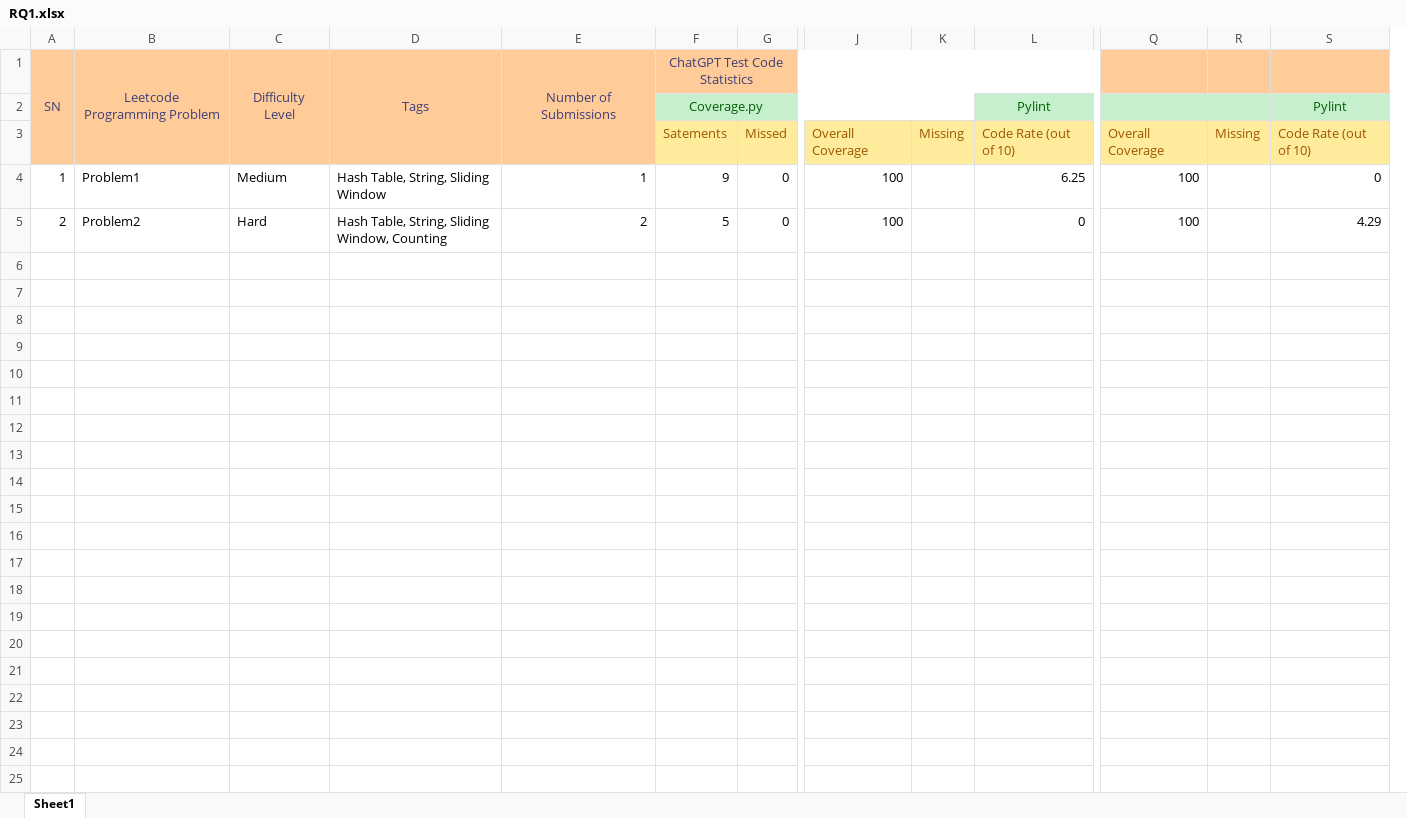
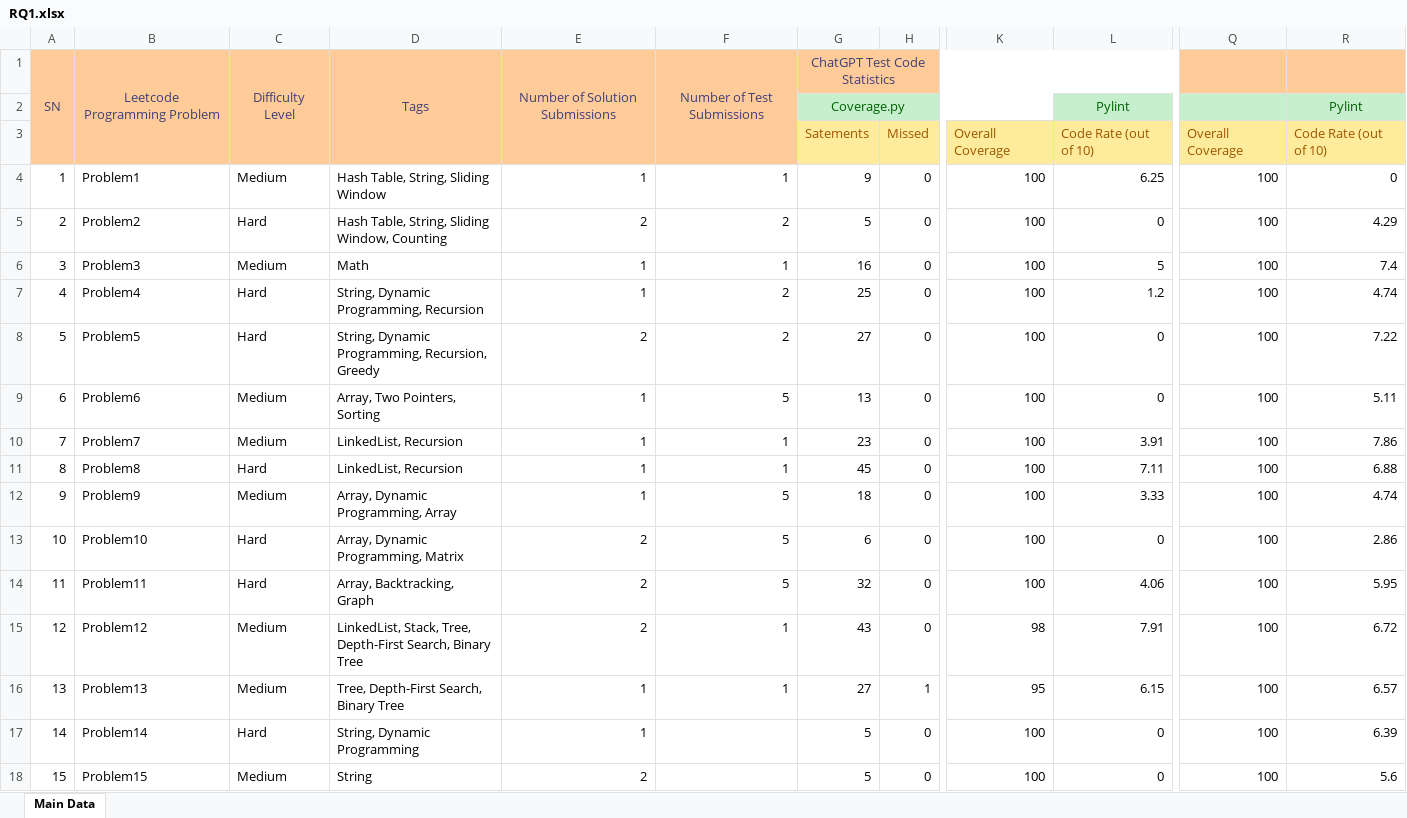
Before and after one commit to dneupan1/csi5370project, an Excel workbook: RQ1/RQ1.xlsx, sheet Main Data, drawn as a sheet; only a part is shown, gaps mark what is left out; values as stored, in another font and other column widths than the file's, no borders; removed rows and columns are numbered as before the commit, all else as after; rows hold the shown columns only; the diff names each change by its address in the sheet, - before the commit and + after, or states it on an @@ line.

Commit message:
added metrics for total of 15 problems

```diff
--- a/RQ1/RQ1.xlsx (sheet Main Data)
+++ b/RQ1/RQ1.xlsx (sheet Main Data)
-sheet tab: Sheet1
+sheet tab: Main Data
+column F, rows 1-5: Number of Test Submissions |  |  | 1 | 2
-column K, row 3: Missing
-column R, row 3: Missing
-E1: Number of Submissions
+E1: Number of Solution Submissions
+row 6: 3 | Problem3 | Medium | Math | 1 | 1 | 16 | 0 | 100 | 5 | 100 | 7.4
+row 7: 4 | Problem4 | Hard | String, Dynamic Programming, Recursion | 1 | 2 | 25 | 0 | 100 | 1.2 | 100 | 4.74
+row 8: 5 | Problem5 | Hard | String, Dynamic Programming, Recursion, Greedy | 2 | 2 | 27 | 0 | 100 | 0 | 100 | 7.22
+row 9: 6 | Problem6 | Medium | Array, Two Pointers, Sorting | 1 | 5 | 13 | 0 | 100 | 0 | 100 | 5.11
+row 10: 7 | Problem7 | Medium | LinkedList, Recursion | 1 | 1 | 23 | 0 | 100 | 3.91 | 100 | 7.86
+row 11: 8 | Problem8 | Hard | LinkedList, Recursion | 1 | 1 | 45 | 0 | 100 | 7.11 | 100 | 6.88
+row 12: 9 | Problem9 | Medium | Array, Dynamic Programming, Array | 1 | 5 | 18 | 0 | 100 | 3.33 | 100 | 4.74
+row 13: 10 | Problem10 | Hard | Array, Dynamic Programming, Matrix | 2 | 5 | 6 | 0 | 100 | 0 | 100 | 2.86
+row 14: 11 | Problem11 | Hard | Array, Backtracking, Graph | 2 | 5 | 32 | 0 | 100 | 4.06 | 100 | 5.95
+row 15: 12 | Problem12 | Medium | LinkedList, Stack, Tree, Depth-First Search, Binary Tree | 2 | 1 | 43 | 0 | 98 | 7.91 | 100 | 6.72
+row 16: 13 | Problem13 | Medium | Tree, Depth-First Search, Binary Tree | 1 | 1 | 27 | 1 | 95 | 6.15 | 100 | 6.57
+row 17: 14 | Problem14 | Hard | String, Dynamic Programming | 1 |  | 5 | 0 | 100 | 0 | 100 | 6.39
+row 18: 15 | Problem15 | Medium | String | 2 |  | 5 | 0 | 100 | 0 | 100 | 5.6
```
Also changed, not shown: 33 other files.
